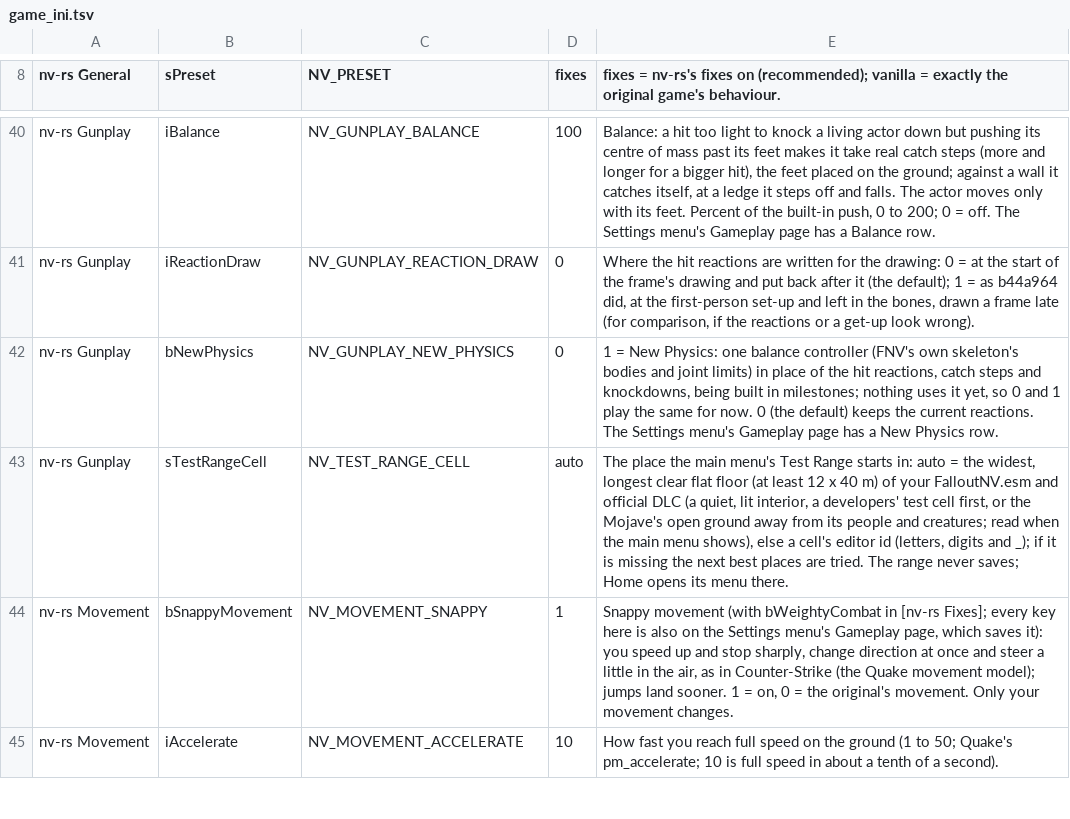
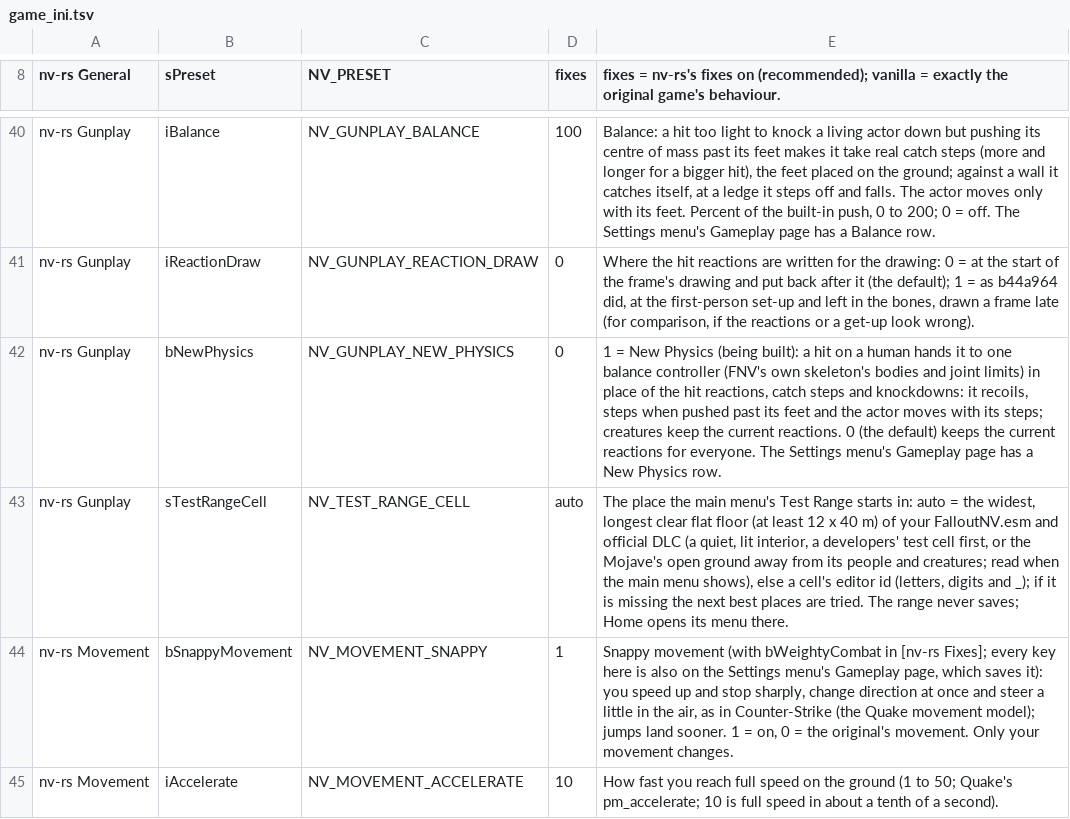
Before and after one commit to Lhomer/nv-rs, a TSV file: crates/host/data/game_ini.tsv, drawn as a sheet; only a part is shown, gaps mark what is left out.

```diff
--- a/crates/host/data/game_ini.tsv
+++ b/crates/host/data/game_ini.tsv
@@ -41,3 +41,3 @@ nv-rs Gunplay	iBalance	NV_GUNPLAY_BALANCE	100	Balance: a hit too light to knock
 nv-rs Gunplay	iReactionDraw	NV_GUNPLAY_REACTION_DRAW	0	Where the hit reactions are written for the drawing: 0 = at the start of the frame's drawing and put back after it (the default); 1 = as b44a964 did, at the first-person set-up and left in the bones, drawn a frame late (for comparison, if the reactions or a get-up look wrong).
-nv-rs Gunplay	bNewPhysics	NV_GUNPLAY_NEW_PHYSICS	0	1 = New Physics: one balance controller (FNV's own skeleton's bodies and joint limits) in place of the hit reactions, catch steps and knockdowns, being built in milestones; nothing uses it yet, so 0 and 1 play the same for now. 0 (the default) keeps the current reactions. The Settings menu's Gameplay page has a New Physics row.
+nv-rs Gunplay	bNewPhysics	NV_GUNPLAY_NEW_PHYSICS	0	1 = New Physics (being built): a hit on a human hands it to one balance controller (FNV's own skeleton's bodies and joint limits) in place of the hit reactions, catch steps and knockdowns: it recoils, steps when pushed past its feet and the actor moves with its steps; creatures keep the current reactions. 0 (the default) keeps the current reactions for everyone. The Settings menu's Gameplay page has a New Physics row.
 nv-rs Gunplay	sTestRangeCell	NV_TEST_RANGE_CELL	auto	The place the main menu's Test Range starts in: auto = the widest, longest clear flat floor (at least 12 x 40 m) of your FalloutNV.esm and official DLC (a quiet, lit interior, a developers' test cell first, or the Mojave's open ground away from its people and creatures; read when the main menu shows), else a cell's editor id (letters, digits and _); if it is missing the next best places are tried. The range never saves; Home opens its menu there.
```
Also changed, not shown: 12 other files.
